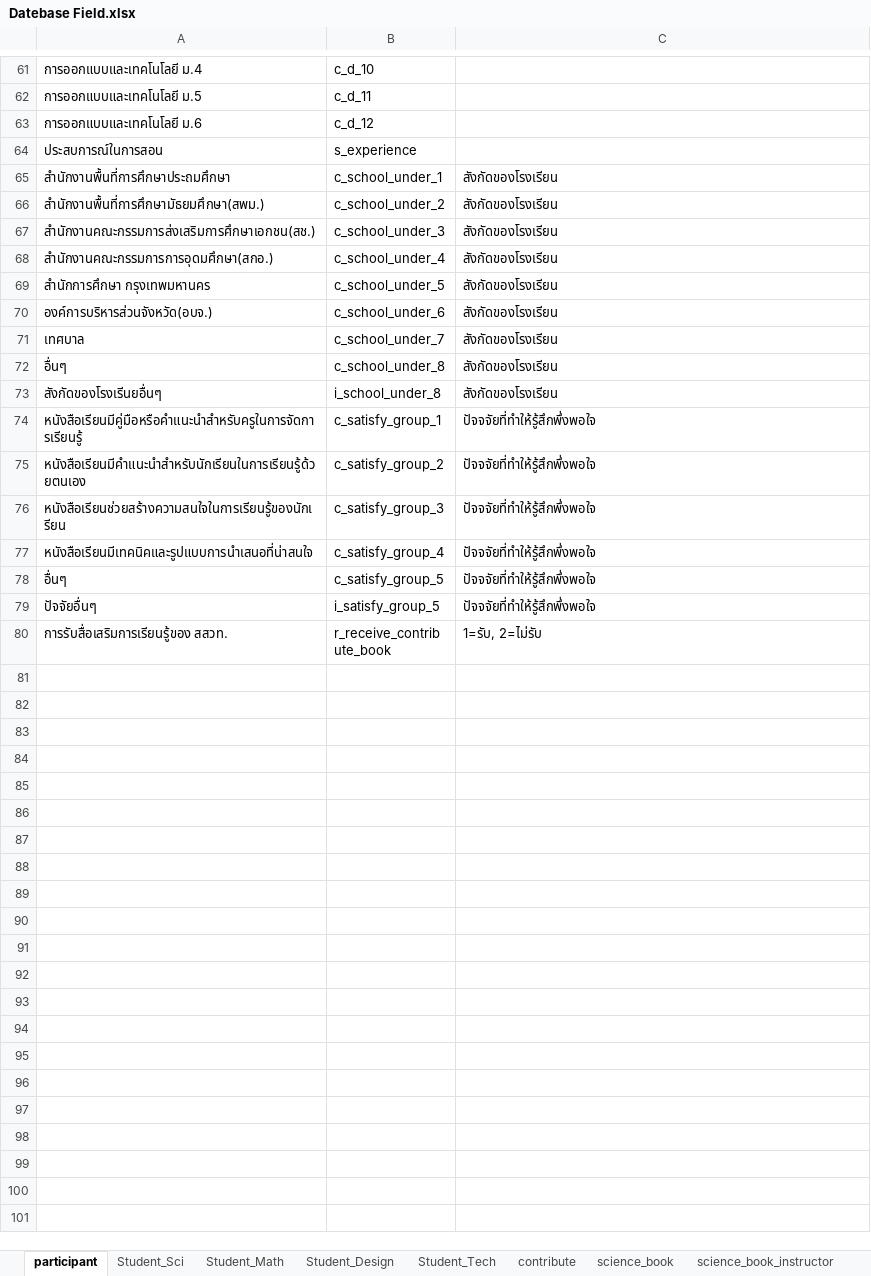
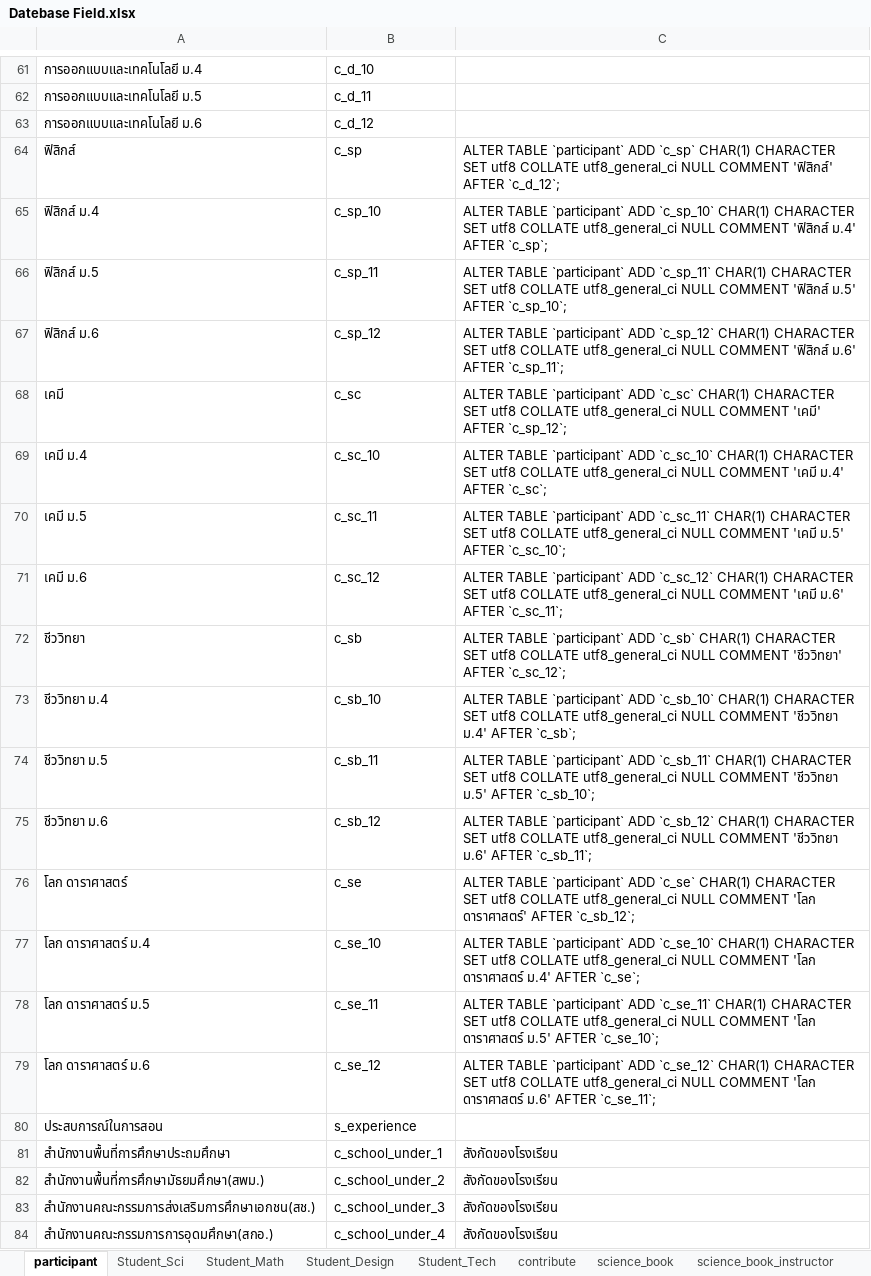
Before and after one commit to wittakarn/ipst, an Excel workbook: Datebase Field.xlsx, sheet participant, drawn as a sheet; only a part is shown, gaps mark what is left out; the shorter side is filled out with more unchanged rows; values as stored, in another font and other column widths than the file's, no borders; the diff names each change by its address in the sheet, - before the commit and + after, or states it on an @@ line.

```diff
--- a/Datebase Field.xlsx (sheet participant)
+++ b/Datebase Field.xlsx (sheet participant)
+row 64: ฟิสิกส์ | c_sp | ALTER TABLE `participant` ADD `c_sp` CHAR(1) CHARACTER SET utf8 COLLATE utf8_general_ci NULL COMMENT 'ฟิสิกส์' AFTER `c_d_12`;
+row 65: ฟิสิกส์ ม.4 | c_sp_10 | ALTER TABLE `participant` ADD `c_sp_10` CHAR(1) CHARACTER SET utf8 COLLATE utf8_general_ci NULL COMMENT 'ฟิสิกส์ ม.4' AFTER `c_sp`;
+row 66: ฟิสิกส์ ม.5 | c_sp_11 | ALTER TABLE `participant` ADD `c_sp_11` CHAR(1) CHARACTER SET utf8 COLLATE utf8_general_ci NULL COMMENT 'ฟิสิกส์ ม.5' AFTER `c_sp_10`;
+row 67: ฟิสิกส์ ม.6 | c_sp_12 | ALTER TABLE `participant` ADD `c_sp_12` CHAR(1) CHARACTER SET utf8 COLLATE utf8_general_ci NULL COMMENT 'ฟิสิกส์ ม.6' AFTER `c_sp_11`;
+row 68: เคมี | c_sc | ALTER TABLE `participant` ADD `c_sc` CHAR(1) CHARACTER SET utf8 COLLATE utf8_general_ci NULL COMMENT 'เคมี' AFTER `c_sp_12`;
+row 69: เคมี ม.4 | c_sc_10 | ALTER TABLE `participant` ADD `c_sc_10` CHAR(1) CHARACTER SET utf8 COLLATE utf8_general_ci NULL COMMENT 'เคมี ม.4' AFTER `c_sc`;
+row 70: เคมี ม.5 | c_sc_11 | ALTER TABLE `participant` ADD `c_sc_11` CHAR(1) CHARACTER SET utf8 COLLATE utf8_general_ci NULL COMMENT 'เคมี ม.5' AFTER `c_sc_10`;
+row 71: เคมี ม.6 | c_sc_12 | ALTER TABLE `participant` ADD `c_sc_12` CHAR(1) CHARACTER SET utf8 COLLATE utf8_general_ci NULL COMMENT 'เคมี ม.6' AFTER `c_sc_11`;
+row 72: ชีววิทยา | c_sb | ALTER TABLE `participant` ADD `c_sb` CHAR(1) CHARACTER SET utf8 COLLATE utf8_general_ci NULL COMMENT 'ชีววิทยา' AFTER `c_sc_12`;
+row 73: ชีววิทยา ม.4 | c_sb_10 | ALTER TABLE `participant` ADD `c_sb_10` CHAR(1) CHARACTER SET utf8 COLLATE utf8_general_ci NULL COMMENT 'ชีววิทยา ม.4' AFTER `c_sb`;
+row 74: ชีววิทยา ม.5 | c_sb_11 | ALTER TABLE `participant` ADD `c_sb_11` CHAR(1) CHARACTER SET utf8 COLLATE utf8_general_ci NULL COMMENT 'ชีววิทยา ม.5' AFTER `c_sb_10`;
+row 75: ชีววิทยา ม.6 | c_sb_12 | ALTER TABLE `participant` ADD `c_sb_12` CHAR(1) CHARACTER SET utf8 COLLATE utf8_general_ci NULL COMMENT 'ชีววิทยา ม.6' AFTER `c_sb_11`;
+row 76: โลก ดาราศาสตร์ | c_se | ALTER TABLE `participant` ADD `c_se` CHAR(1) CHARACTER SET utf8 COLLATE utf8_general_ci NULL COMMENT 'โลก ดาราศาสตร์' AFTER `c_sb_12`;
+row 77: โลก ดาราศาสตร์ ม.4 | c_se_10 | ALTER TABLE `participant` ADD `c_se_10` CHAR(1) CHARACTER SET utf8 COLLATE utf8_general_ci NULL COMMENT 'โลก ดาราศาสตร์ ม.4' AFTER `c_se`;
+row 78: โลก ดาราศาสตร์ ม.5 | c_se_11 | ALTER TABLE `participant` ADD `c_se_11` CHAR(1) CHARACTER SET utf8 COLLATE utf8_general_ci NULL COMMENT 'โลก ดาราศาสตร์ ม.5' AFTER `c_se_10`;
+row 79: โลก ดาราศาสตร์ ม.6 | c_se_12 | ALTER TABLE `participant` ADD `c_se_12` CHAR(1) CHARACTER SET utf8 COLLATE utf8_general_ci NULL COMMENT 'โลก ดาราศาสตร์ ม.6' AFTER `c_se_11`;
```
Also changed, not shown: 11 other files.
